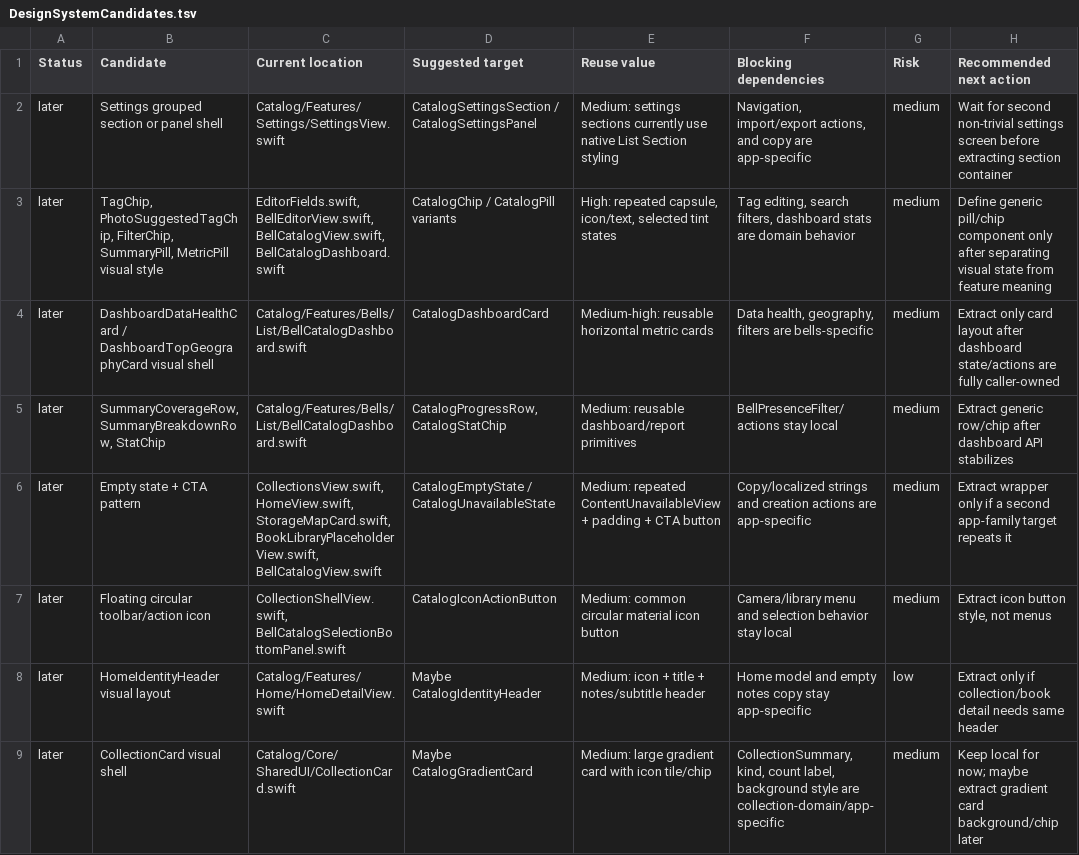
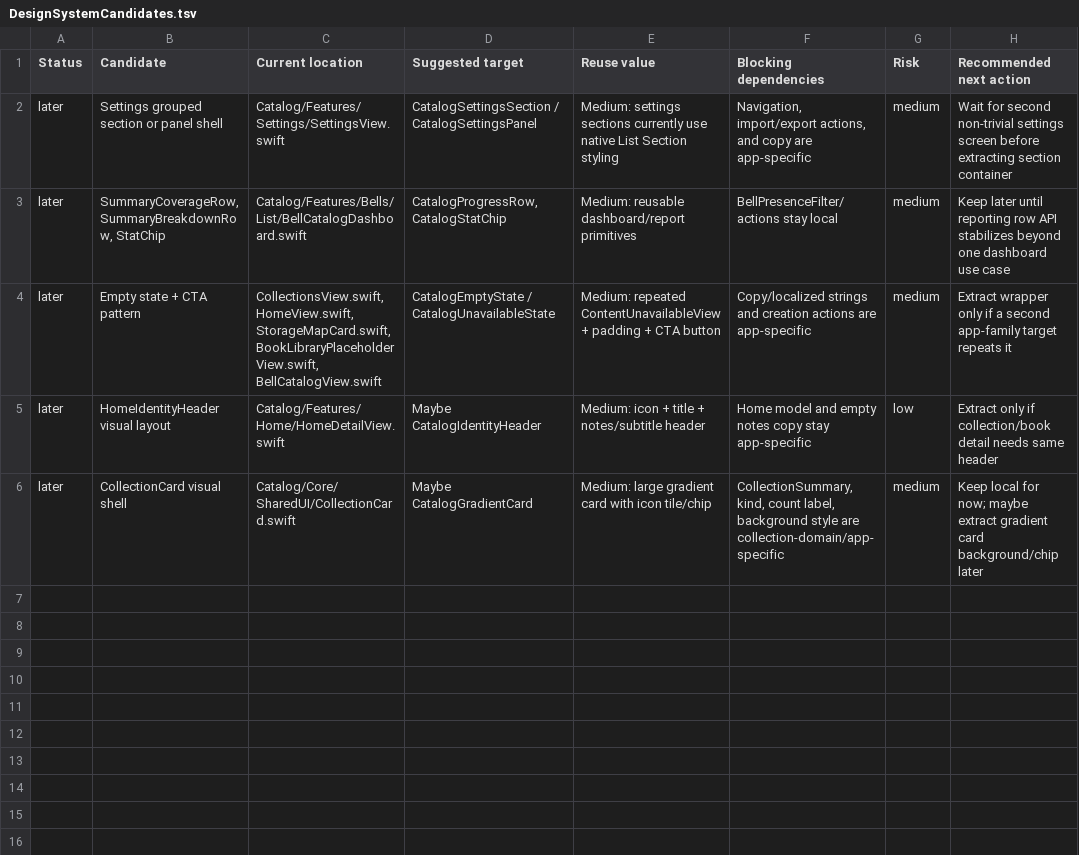
Before and after one commit to izipuho/Foliora, a TSV file: DesignSystemCandidates.tsv, drawn as a sheet.

Commit message:
extract remaining visual DesignSystem shells
- Add CatalogPill, CatalogDashboardCard, and CatalogIconActionButton as presentation-only DesignSystem primitives
- Replace repeated pill, dashboard card, and circular icon button styling in app views
- Keep feature semantics, actions, copy, filters, and workflows in app targets
- Update DesignSystemCandidates.tsv with completed and deferred backlog items

```diff
--- a/DesignSystemCandidates.tsv
+++ b/DesignSystemCandidates.tsv
@@ -2,7 +2,4 @@ Status	Candidate	Current location	Suggested target	Reuse value	Blocking dependen
 later	Settings grouped section or panel shell	Catalog/Features/Settings/SettingsView.swift	CatalogSettingsSection / CatalogSettingsPanel	Medium: settings sections currently use native List Section styling	Navigation, import/export actions, and copy are app-specific	medium	Wait for second non-trivial settings screen before extracting section container
-later	TagChip, PhotoSuggestedTagChip, FilterChip, SummaryPill, MetricPill visual style	EditorFields.swift, BellEditorView.swift, BellCatalogView.swift, BellCatalogDashboard.swift	CatalogChip / CatalogPill variants	High: repeated capsule, icon/text, selected tint states	Tag editing, search filters, dashboard stats are domain behavior	medium	Define generic pill/chip component only after separating visual state from feature meaning
-later	DashboardDataHealthCard / DashboardTopGeographyCard visual shell	Catalog/Features/Bells/List/BellCatalogDashboard.swift	CatalogDashboardCard	Medium-high: reusable horizontal metric cards	Data health, geography, filters are bells-specific	medium	Extract only card layout after dashboard state/actions are fully caller-owned
-later	SummaryCoverageRow, SummaryBreakdownRow, StatChip	Catalog/Features/Bells/List/BellCatalogDashboard.swift	CatalogProgressRow, CatalogStatChip	Medium: reusable dashboard/report primitives	BellPresenceFilter/actions stay local	medium	Extract generic row/chip after dashboard API stabilizes
+later	SummaryCoverageRow, SummaryBreakdownRow, StatChip	Catalog/Features/Bells/List/BellCatalogDashboard.swift	CatalogProgressRow, CatalogStatChip	Medium: reusable dashboard/report primitives	BellPresenceFilter/actions stay local	medium	Keep later until reporting row API stabilizes beyond one dashboard use case
 later	Empty state + CTA pattern	CollectionsView.swift, HomeView.swift, StorageMapCard.swift, BookLibraryPlaceholderView.swift, BellCatalogView.swift	CatalogEmptyState / CatalogUnavailableState	Medium: repeated ContentUnavailableView + padding + CTA button	Copy/localized strings and creation actions are app-specific	medium	Extract wrapper only if a second app-family target repeats it
-later	Floating circular toolbar/action icon	CollectionShellView.swift, BellCatalogSelectionBottomPanel.swift	CatalogIconActionButton	Medium: common circular material icon button	Camera/library menu and selection behavior stay local	medium	Extract icon button style, not menus
 later	HomeIdentityHeader visual layout	Catalog/Features/Home/HomeDetailView.swift	Maybe CatalogIdentityHeader	Medium: icon + title + notes/subtitle header	Home model and empty notes copy stay app-specific	low	Extract only if collection/book detail needs same header
```
Also changed, not shown: 8 other files.
